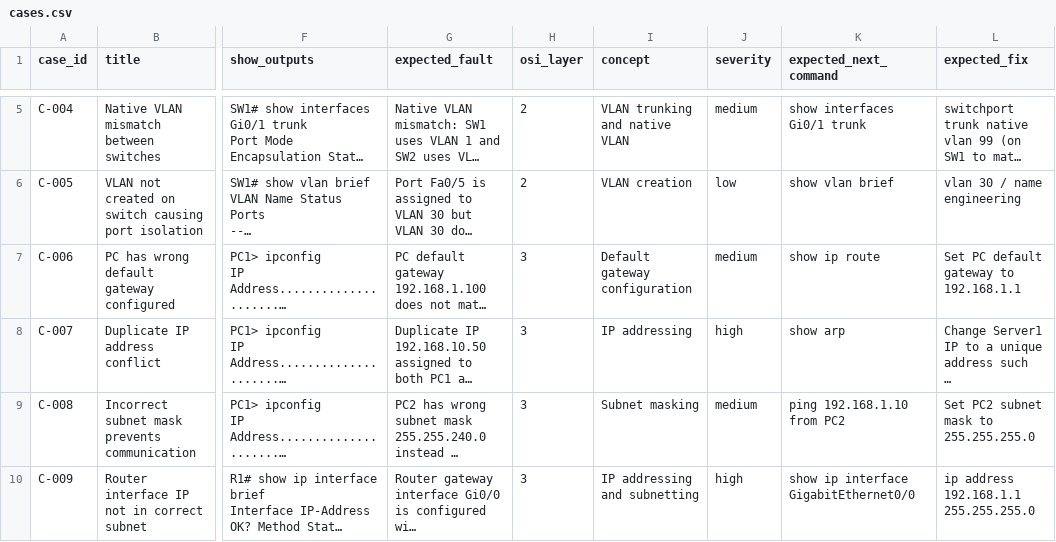
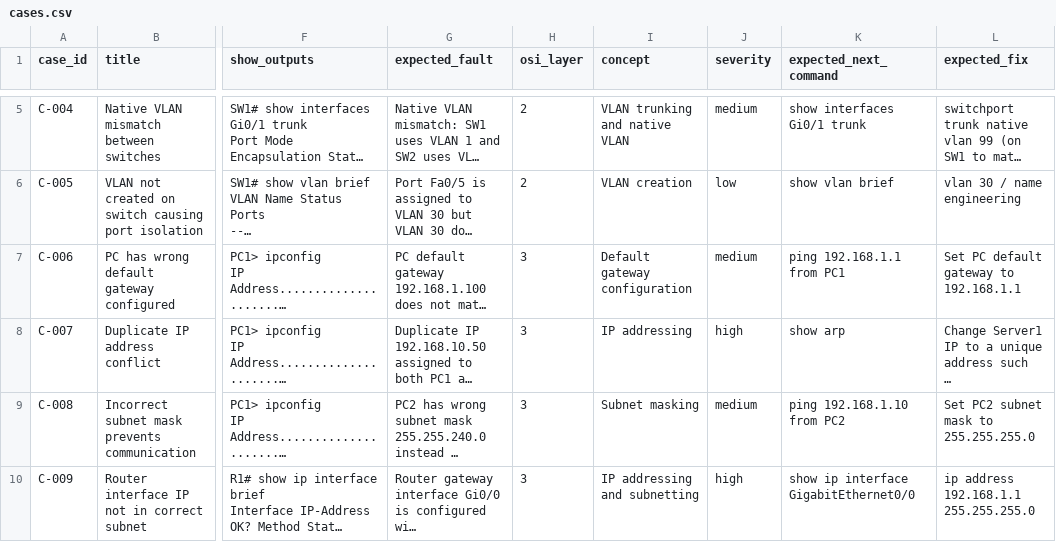
Before and after one commit to swapniillll/NetSage-AI, a CSV file: data/cases.csv, drawn as a sheet; only a part is shown, gaps mark what is left out; long unchanged cells end in …; the diff names each change by its address in the sheet, - before the commit and + after, or states it on an @@ line.

Commit message:
TASK-003: refine C-006 verification command

```diff
--- a/data/cases.csv
+++ b/data/cases.csv
-K7 (expected_next_command): show ip route
+K7 (expected_next_command): ping 192.168.1.1 from PC1
```
